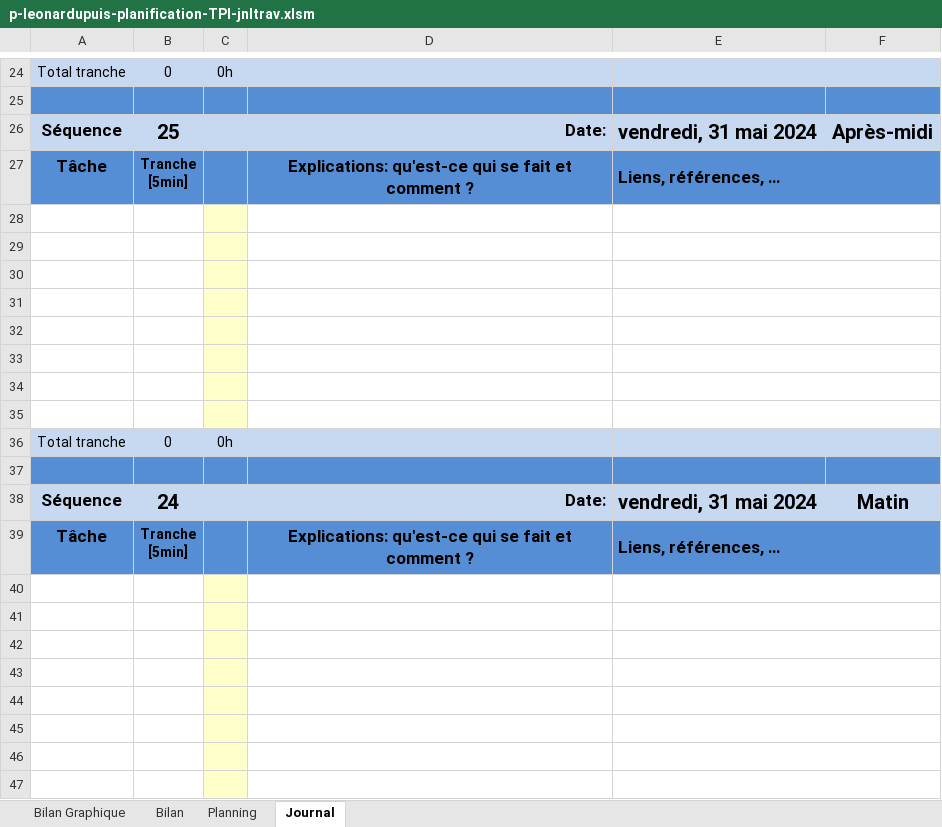
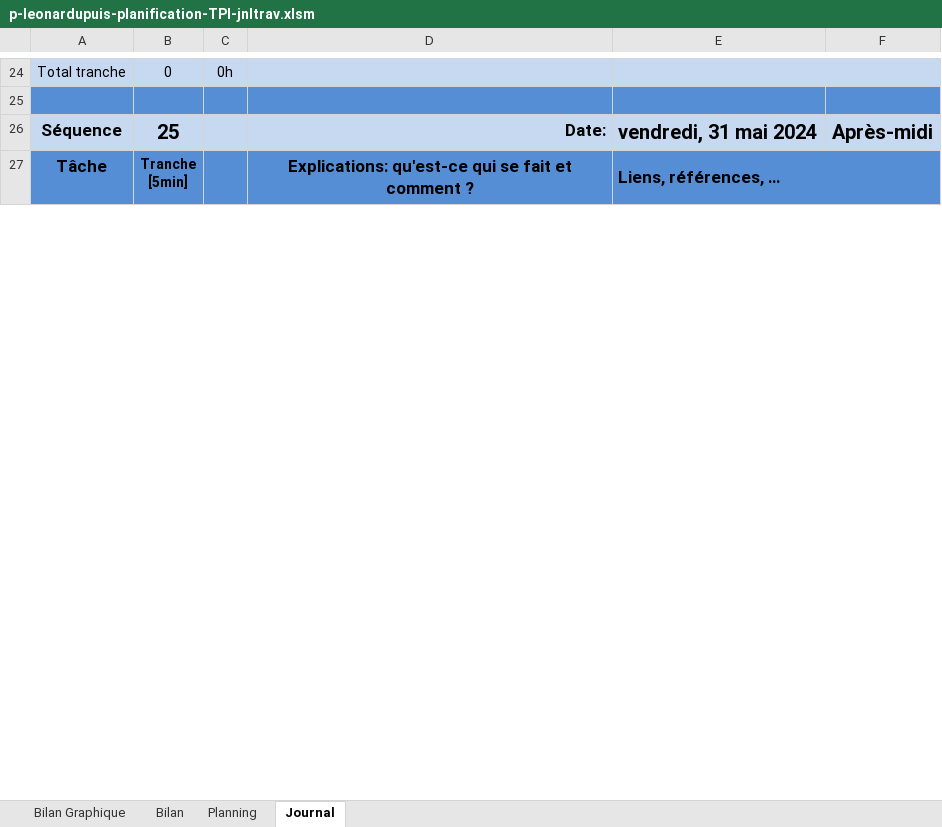
Before and after one commit to Leoooonar/TPI, an Excel workbook: doc/p-leonardupuis-planification-TPI-jnltrav.xlsm, sheet Journal, drawn as a sheet; only a part is shown, gaps mark what is left out; values as stored, in another font and other column widths than the file's, no borders; charts and pictures and conditional formats not drawn; 1 other sheet too large or unreadable and not compared; removed rows and columns are numbered as before the commit, all else as after; the diff covers the shown part only; the diff names each change by its address in the sheet, - before the commit and + after, or states it on an @@ line.

```diff
--- a/doc/p-leonardupuis-planification-TPI-jnltrav.xlsm (sheet Journal)
+++ b/doc/p-leonardupuis-planification-TPI-jnltrav.xlsm (sheet Journal)
-row 28: (empty)
-row 29: (empty)
-row 30: (empty)
-row 31: (empty)
-row 32: (empty)
-row 33: (empty)
-row 34: (empty)
-row 35: (empty)
-row 36: Total tranche | 0 | 0h
-row 37: (empty)
-row 40: (empty)
-row 41: (empty)
-row 42: (empty)
-row 43: (empty)
-row 44: (empty)
-row 45: (empty)
-row 46: (empty)
-row 47: (empty)
```
Also changed, not shown: 30 added rows, 12 removed rows, 4 moved rows and 3 edited cells elsewhere in this sheet, formulas that keep their value, charts or pictures, 1 other file.
